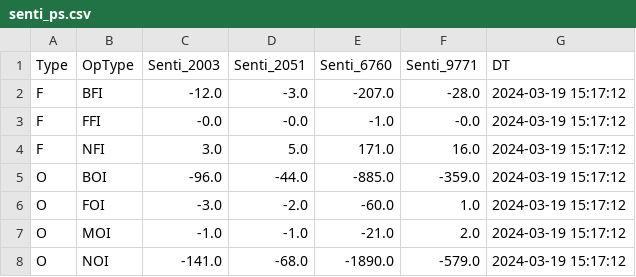
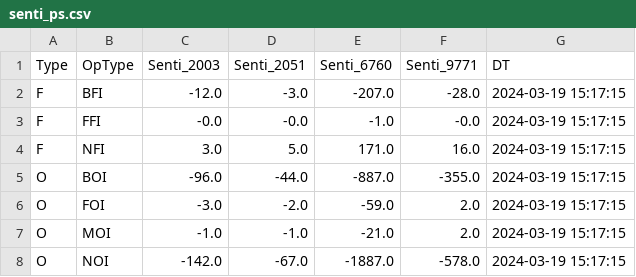
Before and after one commit to MuvvaSaiKarthik/DC_PS_SENTI, a CSV file: senti_ps.csv, drawn as a sheet.

Commit message:
Update CSV file

```diff
--- a/senti_ps.csv
+++ b/senti_ps.csv
@@ -1,8 +1,8 @@
 Type,OpType,Senti_2003,Senti_2051,Senti_6760,Senti_9771,DT
-F,BFI,-12.0,-3.0,-207.0,-28.0,2024-03-19 15:17:12
-F,FFI,-0.0,-0.0,-1.0,-0.0,2024-03-19 15:17:12
-F,NFI,3.0,5.0,171.0,16.0,2024-03-19 15:17:12
-O,BOI,-96.0,-44.0,-885.0,-359.0,2024-03-19 15:17:12
-O,FOI,-3.0,-2.0,-60.0,1.0,2024-03-19 15:17:12
-O,MOI,-1.0,-1.0,-21.0,2.0,2024-03-19 15:17:12
-O,NOI,-141.0,-68.0,-1890.0,-579.0,2024-03-19 15:17:12
+F,BFI,-12.0,-3.0,-207.0,-28.0,2024-03-19 15:17:15
+F,FFI,-0.0,-0.0,-1.0,-0.0,2024-03-19 15:17:15
+F,NFI,3.0,5.0,171.0,16.0,2024-03-19 15:17:15
+O,BOI,-96.0,-44.0,-887.0,-355.0,2024-03-19 15:17:15
+O,FOI,-3.0,-2.0,-59.0,2.0,2024-03-19 15:17:15
+O,MOI,-1.0,-1.0,-21.0,2.0,2024-03-19 15:17:15
+O,NOI,-142.0,-67.0,-1887.0,-578.0,2024-03-19 15:17:15
```
